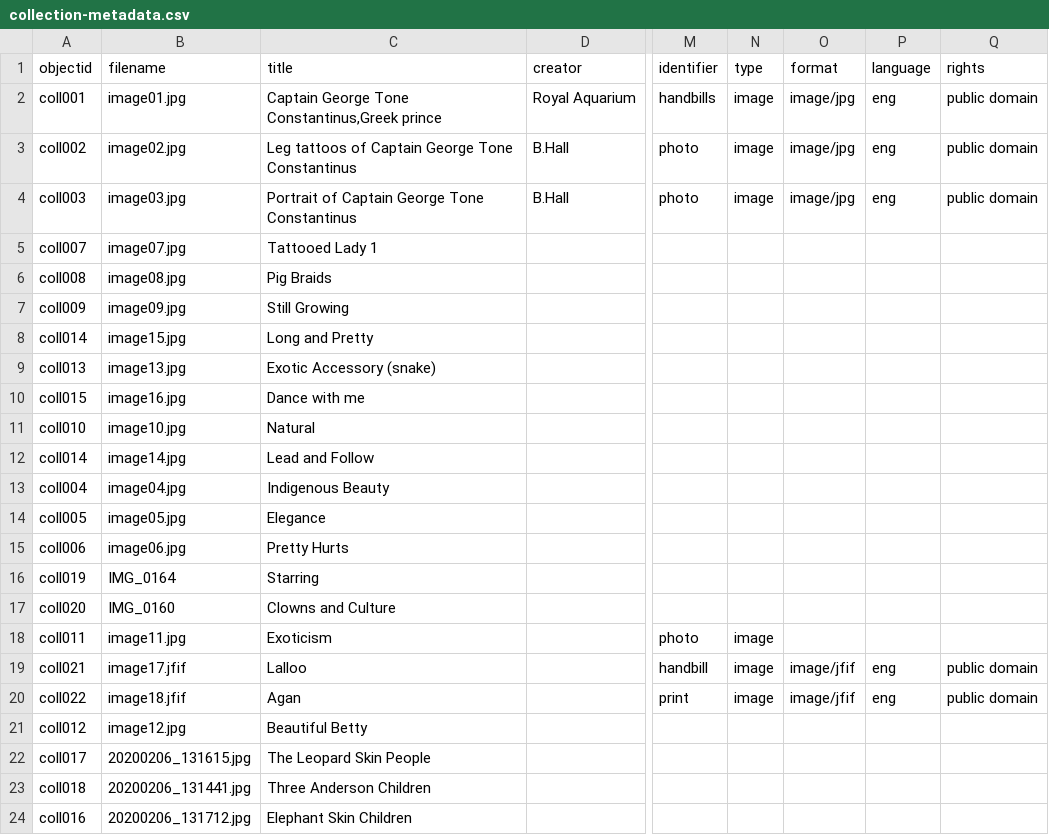
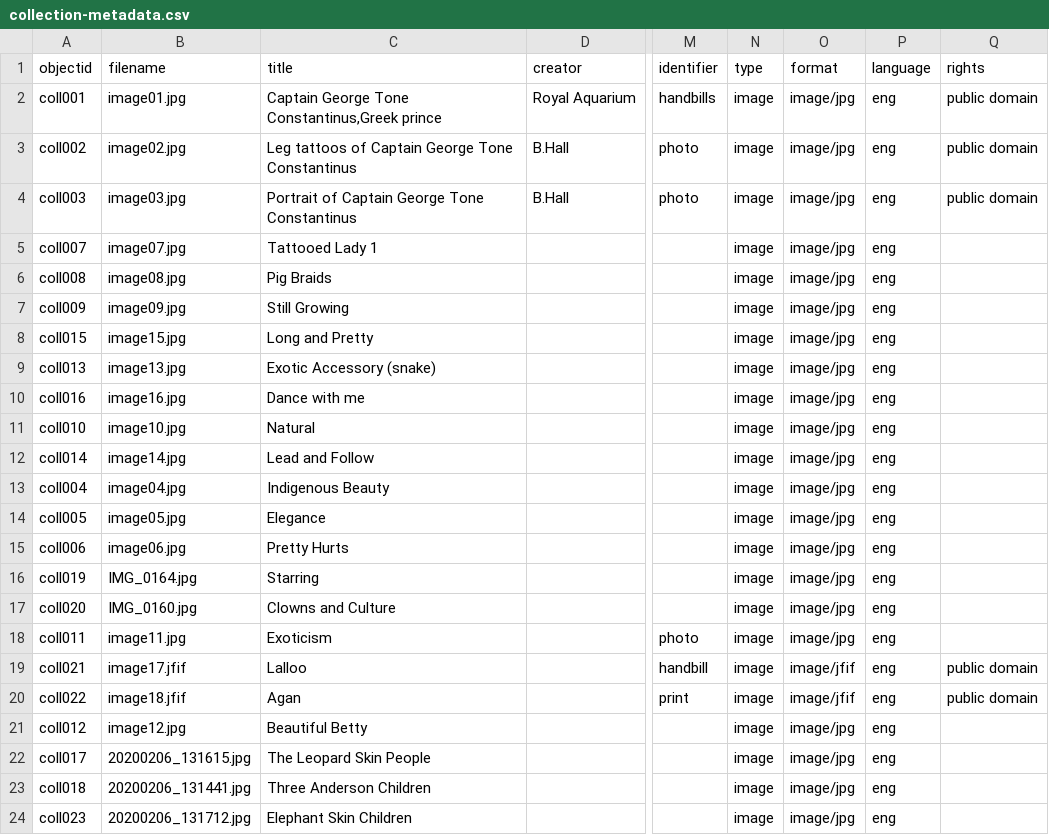
Before and after one commit to ncflib/BodiesMinds-Group1, a CSV file: _data/collection-metadata.csv, drawn as a sheet; only a part is shown, gaps mark what is left out; the diff names each change by its address in the sheet, - before the commit and + after, or states it on an @@ line.

Commit message:
Add files via upload

```diff
--- a/_data/collection-metadata.csv
+++ b/_data/collection-metadata.csv
-N5:N17 (type): (empty)
+N5:N17 (type): image
-O5:O18 (format): (empty)
+O5:O18 (format): image/jpg
-P5:P18 (language): (empty)
+P5:P18 (language): eng
-A8 (objectid): coll014
+A8 (objectid): coll015
-A10 (objectid): coll015
+A10 (objectid): coll016
-B16 (filename): IMG_0164
+B16 (filename): IMG_0164.jpg
-B17 (filename): IMG_0160
+B17 (filename): IMG_0160.jpg
-N21:N24 (type): (empty)
+N21:N24 (type): image
-O21:O24 (format): (empty)
+O21:O24 (format): image/jpg
-P21:P24 (language): (empty)
+P21:P24 (language): eng
-A24 (objectid): coll016
+A24 (objectid): coll023
```
